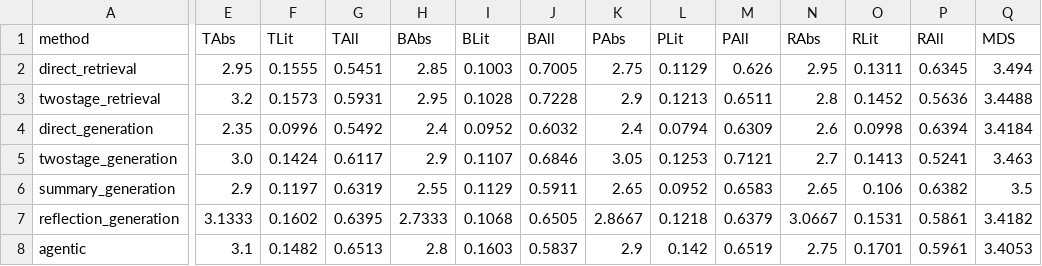
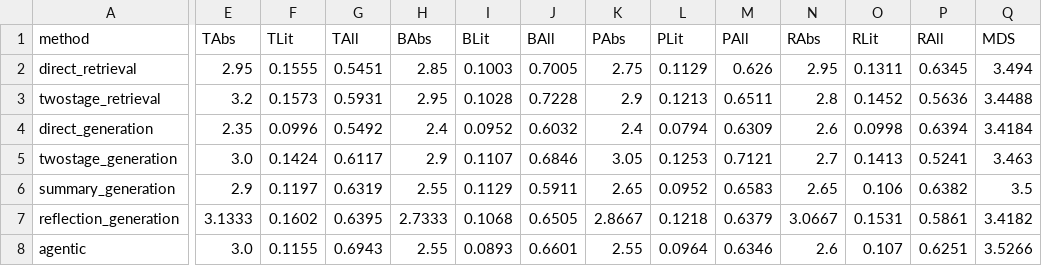
Before and after one commit to daniel-ruderman/Historical-Analogy-of-LLMs, a CSV file: results/automatic_evaluation_qwen3_8b/automatic_evaluation_popular.csv, drawn as a sheet; only a part is shown, gaps mark what is left out; the diff covers the shown part only; the diff names each change by its address in the sheet, - before the commit and + after, or states it on an @@ line.

```diff
--- a/results/automatic_evaluation_qwen3_8b/automatic_evaluation_popular.csv
+++ b/results/automatic_evaluation_qwen3_8b/automatic_evaluation_popular.csv
-E8 (TAbs): 3.1
+E8 (TAbs): 3.0
-F8 (TLit): 0.1482
+F8 (TLit): 0.1155
-G8 (TAll): 0.6513
+G8 (TAll): 0.6943
-H8 (BAbs): 2.8
+H8 (BAbs): 2.55
-I8 (BLit): 0.1603
+I8 (BLit): 0.0893
-J8 (BAll): 0.5837
+J8 (BAll): 0.6601
-K8 (PAbs): 2.9
+K8 (PAbs): 2.55
-L8 (PLit): 0.142
+L8 (PLit): 0.0964
-M8 (PAll): 0.6519
+M8 (PAll): 0.6346
-N8 (RAbs): 2.75
+N8 (RAbs): 2.6
-O8 (RLit): 0.1701
+O8 (RLit): 0.107
-P8 (RAll): 0.5961
+P8 (RAll): 0.6251
-Q8 (MDS): 3.4053
+Q8 (MDS): 3.5266
```
Also changed, not shown: 1 edited cell elsewhere in this file, 7 other files.
